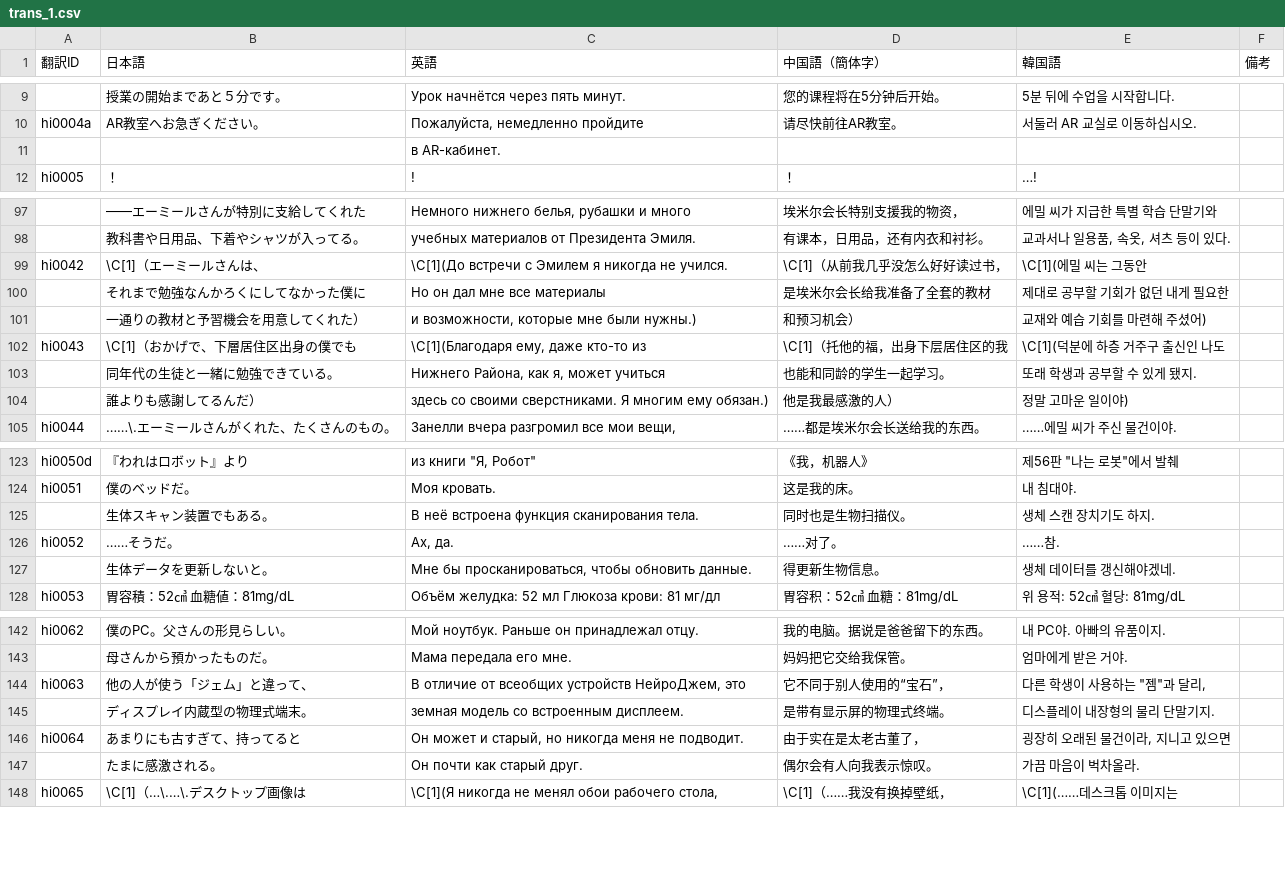
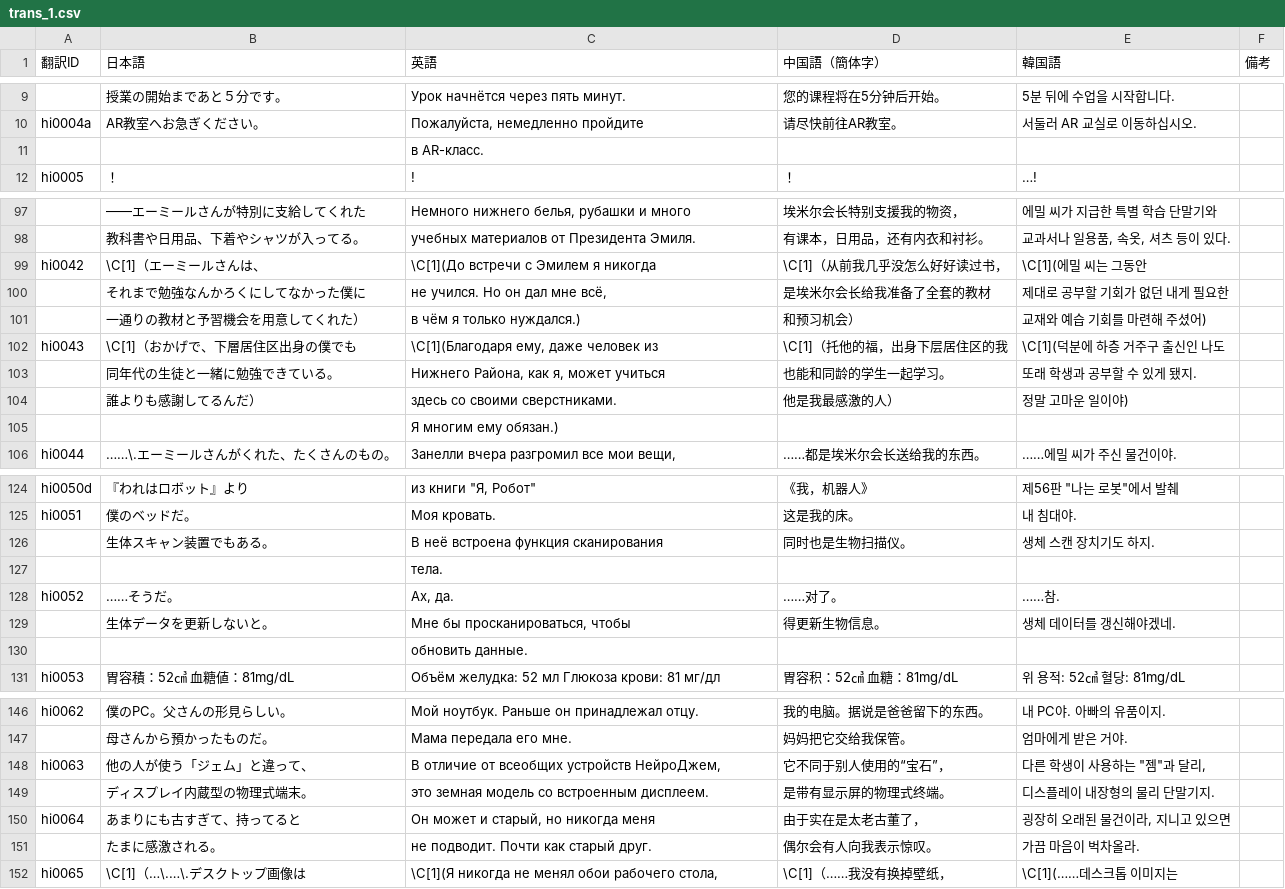
Before and after one commit to MrShitFox/BoyhoodsEndBySHTeam, a CSV file: _database/trans_1.csv, drawn as a sheet; only a part is shown, gaps mark what is left out; addresses are those after the commit; the diff covers the shown part only; the diff names each change by its address in the sheet, - before the commit and + after, or states it on an @@ line.

```diff
--- a/_database/trans_1.csv
+++ b/_database/trans_1.csv
-C11 (英語): в AR-кабинет.
+C11 (英語): в AR-класс.
-C99 (英語): \C[1](До встречи с Эмилем я никогда не учился.
+C99 (英語): \C[1](До встречи с Эмилем я никогда
-C100 (英語): Но он дал мне все материалы
+C100 (英語): не учился. Но он дал мне всё,
-C101 (英語): и возможности, которые мне были нужны.)
+C101 (英語): в чём я только нуждался.)
-C102 (英語): \C[1](Благодаря ему, даже кто-то из
+C102 (英語): \C[1](Благодаря ему, даже человек из
-C104 (英語): здесь со своими сверстниками. Я многим ему обязан.)
+C104 (英語): здесь со своими сверстниками.
+row 105:  |  | Я многим ему обязан.)
-C126 (英語): В неё встроена функция сканирования тела.
+C126 (英語): В неё встроена функция сканирования
+row 127:  |  | тела.
-C129 (英語): Мне бы просканироваться, чтобы обновить данные.
+C129 (英語): Мне бы просканироваться, чтобы
+row 130:  |  | обновить данные.
-C148 (英語): В отличие от всеобщих устройств НейроДжем, это
+C148 (英語): В отличие от всеобщих устройств НейроДжем,
-C149 (英語): земная модель со встроенным дисплеем.
+C149 (英語): это земная модель со встроенным дисплеем.
-C150 (英語): Он может и старый, но никогда меня не подводит.
+C150 (英語): Он может и старый, но никогда меня
-C151 (英語): Он почти как старый друг.
+C151 (英語): не подводит. Почти как старый друг.
```
Also changed, not shown: 6 added rows and 26 edited cells elsewhere in this file.
